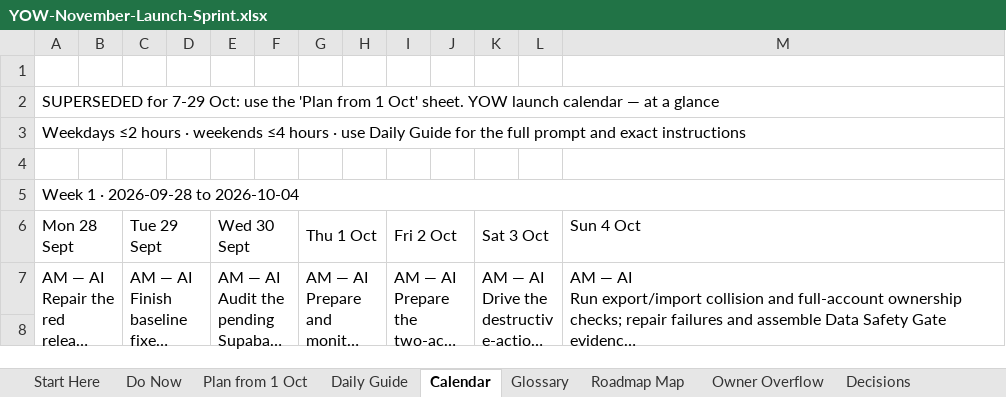
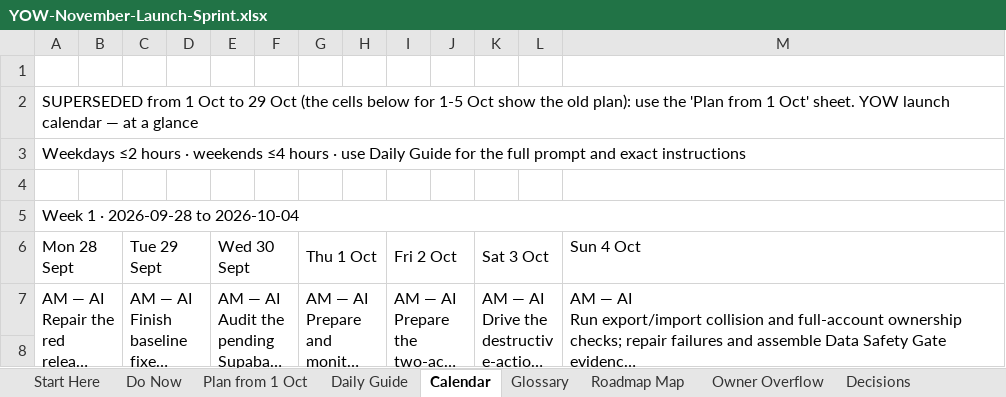
Before and after one commit to bishop7124-ctrl/YoW, an Excel workbook: docs/sprint/YOW-November-Launch-Sprint.xlsx, sheet Calendar, drawn as a sheet; only a part is shown; long unchanged cells end in …; values as stored, in another font and other column widths than the file's, no cell formats; the diff names each change by its address in the sheet, - before the commit and + after, or states it on an @@ line.

```diff
--- a/docs/sprint/YOW-November-Launch-Sprint.xlsx (sheet Calendar)
+++ b/docs/sprint/YOW-November-Launch-Sprint.xlsx (sheet Calendar)
-A2 (Mon 28 Sept): SUPERSEDED for 7-29 Oct: use the…
+A2 (Mon 28 Sept): SUPERSEDED from 1 Oct to 29 Oct (the cells below for 1-5 Oct show the old plan): use the…
```
Also changed, not shown: sheet Daily Guide, sheet Plan from 1 Oct, sheet Owner Overflow, sheet Start Here, sheet Decisions, cell formats, 1 other file.
